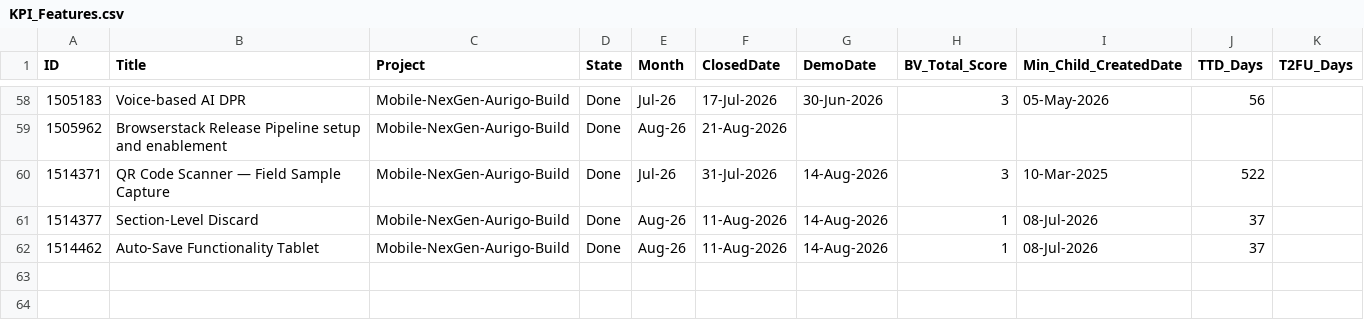
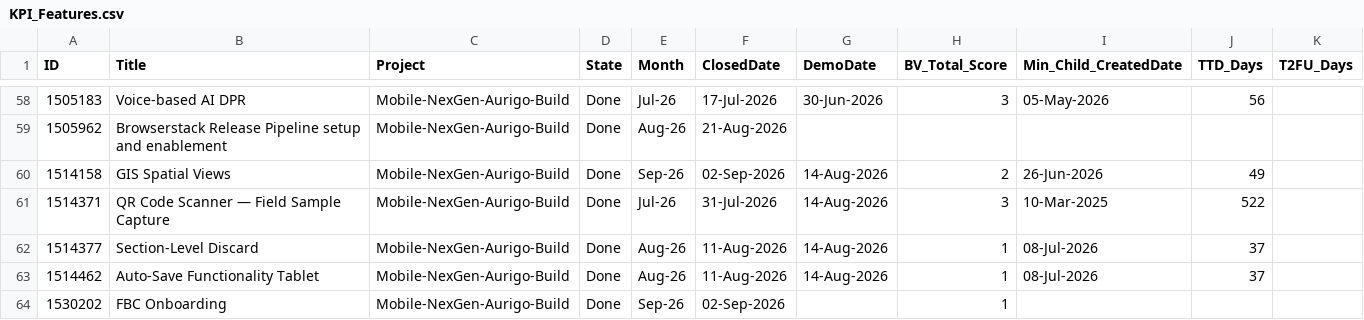
Before and after one commit to manishwali/Experiment, a CSV file: KPI_Features.csv, drawn as a sheet; only a part is shown, gaps mark what is left out.

```diff
--- a/KPI_Features.csv
+++ b/KPI_Features.csv
@@ -59,2 +59,3 @@
 "1505962","Browserstack Release Pipeline setup and enablement","Mobile-NexGen-Aurigo-Build","Done","Aug-26","21-Aug-2026","","","","",""
+"1514158","GIS Spatial Views","Mobile-NexGen-Aurigo-Build","Done","Sep-26","02-Sep-2026","14-Aug-2026","2","26-Jun-2026","49",""
 "1514371","QR Code Scanner — Field Sample Capture","Mobile-NexGen-Aurigo-Build","Done","Jul-26","31-Jul-2026","14-Aug-2026","3","10-Mar-2025","522",""
@@ -62 +63,2 @@
 "1514462","Auto-Save Functionality Tablet","Mobile-NexGen-Aurigo-Build","Done","Aug-26","11-Aug-2026","14-Aug-2026","1","08-Jul-2026","37",""
+"1530202","FBC Onboarding","Mobile-NexGen-Aurigo-Build","Done","Sep-26","02-Sep-2026","","1","","",""
```
Also changed, not shown: KPI_Bugs.csv, KPI_PBIs.csv.
